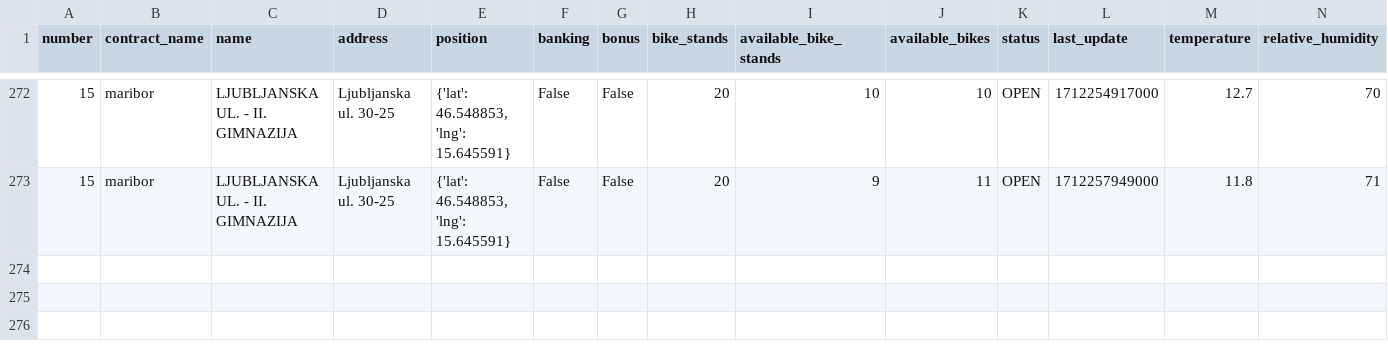
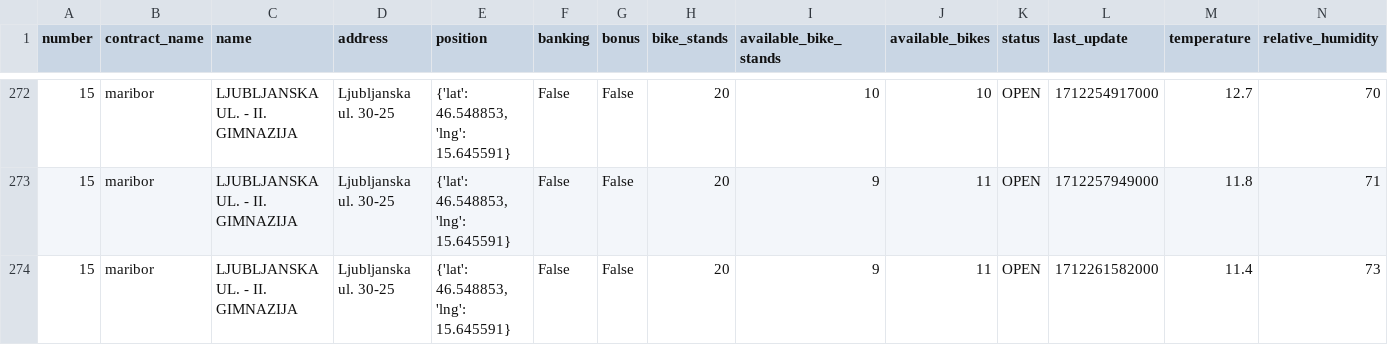
Before and after one commit to jasasuster/mbajk_prediction_system, a CSV file: data/processed/15.csv, drawn as a sheet; only a part is shown, gaps mark what is left out; rows hold the shown columns only; the diff names each change by its address in the sheet, - before the commit and + after, or states it on an @@ line.

```diff
--- a/data/processed/15.csv
+++ b/data/processed/15.csv
+row 274: 15 | maribor | LJUBLJANSKA UL. - II. GIMNAZIJA | Ljubljanska ul. 30-25 | {'lat': 46.548853, 'lng': 15.645591} | False | False | 20 | 9 | 11 | OPEN | 1712261582000 | 11.4 | 73
```
Also changed, not shown: data/processed/13.csv, data/processed/21.csv, 28 other files.
